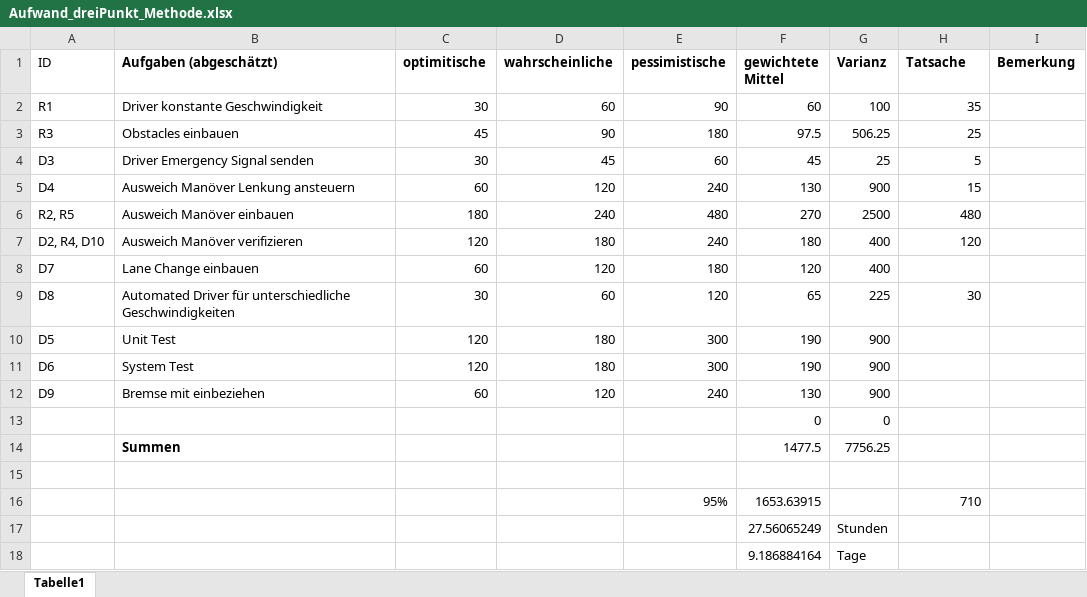
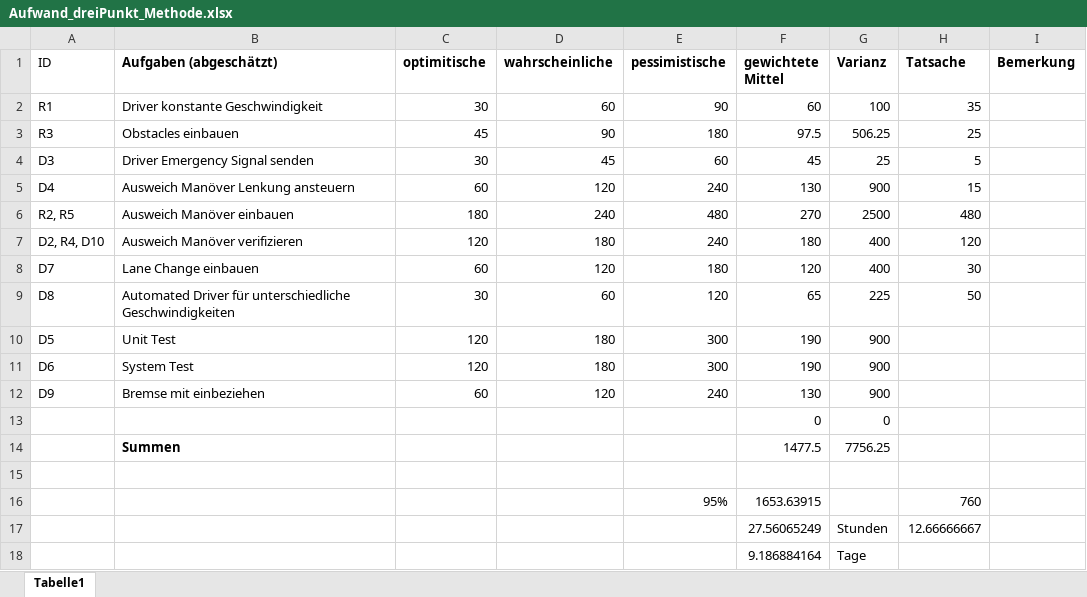
Before and after one commit to inf18229/Projekt_Grafische_Programmierung, an Excel workbook: Dokumentation/Aufwand_dreiPunkt_Methode.xlsx, sheet Tabelle1, drawn as a sheet; values as stored, in another font and other column widths than the file's, no borders; the diff names each change by its address in the sheet, - before the commit and + after, or states it on an @@ line.

Commit message:
updated tables

```diff
--- a/Dokumentation/Aufwand_dreiPunkt_Methode.xlsx (sheet Tabelle1)
+++ b/Dokumentation/Aufwand_dreiPunkt_Methode.xlsx (sheet Tabelle1)
-H8 (Tatsache): (empty)
+H8 (Tatsache): 30
-H9 (Tatsache): 30
+H9 (Tatsache): 50
-H16 (Tatsache): 710
+H16 (Tatsache): 760
-H17 (Tatsache): (empty)
+H17 (Tatsache): 12.66666667
```
Also changed, not shown: Dokumentation/Requirements.xlsx.
